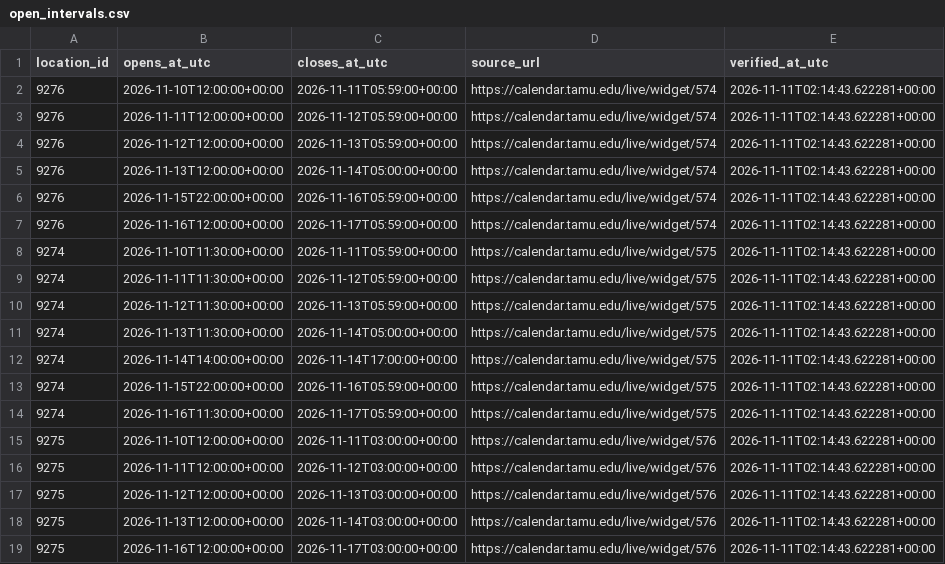
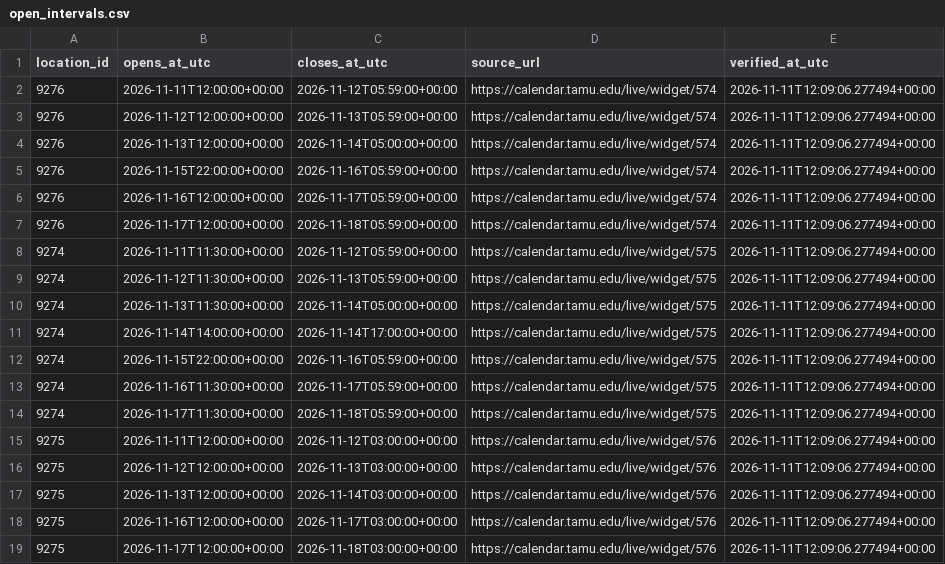
Before and after one commit to shawnslee1202/rec-occupancy, a CSV file: config/open_intervals.csv, drawn as a sheet.

```diff
--- a/config/open_intervals.csv
+++ b/config/open_intervals.csv
@@ -1,19 +1,19 @@
 location_id,opens_at_utc,closes_at_utc,source_url,verified_at_utc
-9276,2026-11-10T12:00:00+00:00,2026-11-11T05:59:00+00:00,https://calendar.tamu.edu/live/widget/574,2026-11-11T02:14:43.622281+00:00
-9276,2026-11-11T12:00:00+00:00,2026-11-12T05:59:00+00:00,https://calendar.tamu.edu/live/widget/574,2026-11-11T02:14:43.622281+00:00
-9276,2026-11-12T12:00:00+00:00,2026-11-13T05:59:00+00:00,https://calendar.tamu.edu/live/widget/574,2026-11-11T02:14:43.622281+00:00
-9276,2026-11-13T12:00:00+00:00,2026-11-14T05:00:00+00:00,https://calendar.tamu.edu/live/widget/574,2026-11-11T02:14:43.622281+00:00
-9276,2026-11-15T22:00:00+00:00,2026-11-16T05:59:00+00:00,https://calendar.tamu.edu/live/widget/574,2026-11-11T02:14:43.622281+00:00
-9276,2026-11-16T12:00:00+00:00,2026-11-17T05:59:00+00:00,https://calendar.tamu.edu/live/widget/574,2026-11-11T02:14:43.622281+00:00
-9274,2026-11-10T11:30:00+00:00,2026-11-11T05:59:00+00:00,https://calendar.tamu.edu/live/widget/575,2026-11-11T02:14:43.622281+00:00
-9274,2026-11-11T11:30:00+00:00,2026-11-12T05:59:00+00:00,https://calendar.tamu.edu/live/widget/575,2026-11-11T02:14:43.622281+00:00
-9274,2026-11-12T11:30:00+00:00,2026-11-13T05:59:00+00:00,https://calendar.tamu.edu/live/widget/575,2026-11-11T02:14:43.622281+00:00
-9274,2026-11-13T11:30:00+00:00,2026-11-14T05:00:00+00:00,https://calendar.tamu.edu/live/widget/575,2026-11-11T02:14:43.622281+00:00
-9274,2026-11-14T14:00:00+00:00,2026-11-14T17:00:00+00:00,https://calendar.tamu.edu/live/widget/575,2026-11-11T02:14:43.622281+00:00
-9274,2026-11-15T22:00:00+00:00,2026-11-16T05:59:00+00:00,https://calendar.tamu.edu/live/widget/575,2026-11-11T02:14:43.622281+00:00
-9274,2026-11-16T11:30:00+00:00,2026-11-17T05:59:00+00:00,https://calendar.tamu.edu/live/widget/575,2026-11-11T02:14:43.622281+00:00
-9275,2026-11-10T12:00:00+00:00,2026-11-11T03:00:00+00:00,https://calendar.tamu.edu/live/widget/576,2026-11-11T02:14:43.622281+00:00
-9275,2026-11-11T12:00:00+00:00,2026-11-12T03:00:00+00:00,https://calendar.tamu.edu/live/widget/576,2026-11-11T02:14:43.622281+00:00
-9275,2026-11-12T12:00:00+00:00,2026-11-13T03:00:00+00:00,https://calendar.tamu.edu/live/widget/576,2026-11-11T02:14:43.622281+00:00
-9275,2026-11-13T12:00:00+00:00,2026-11-14T03:00:00+00:00,https://calendar.tamu.edu/live/widget/576,2026-11-11T02:14:43.622281+00:00
-9275,2026-11-16T12:00:00+00:00,2026-11-17T03:00:00+00:00,https://calendar.tamu.edu/live/widget/576,2026-11-11T02:14:43.622281+00:00
+9276,2026-11-11T12:00:00+00:00,2026-11-12T05:59:00+00:00,https://calendar.tamu.edu/live/widget/574,2026-11-11T12:09:06.277494+00:00
+9276,2026-11-12T12:00:00+00:00,2026-11-13T05:59:00+00:00,https://calendar.tamu.edu/live/widget/574,2026-11-11T12:09:06.277494+00:00
+9276,2026-11-13T12:00:00+00:00,2026-11-14T05:00:00+00:00,https://calendar.tamu.edu/live/widget/574,2026-11-11T12:09:06.277494+00:00
+9276,2026-11-15T22:00:00+00:00,2026-11-16T05:59:00+00:00,https://calendar.tamu.edu/live/widget/574,2026-11-11T12:09:06.277494+00:00
+9276,2026-11-16T12:00:00+00:00,2026-11-17T05:59:00+00:00,https://calendar.tamu.edu/live/widget/574,2026-11-11T12:09:06.277494+00:00
+9276,2026-11-17T12:00:00+00:00,2026-11-18T05:59:00+00:00,https://calendar.tamu.edu/live/widget/574,2026-11-11T12:09:06.277494+00:00
+9274,2026-11-11T11:30:00+00:00,2026-11-12T05:59:00+00:00,https://calendar.tamu.edu/live/widget/575,2026-11-11T12:09:06.277494+00:00
+9274,2026-11-12T11:30:00+00:00,2026-11-13T05:59:00+00:00,https://calendar.tamu.edu/live/widget/575,2026-11-11T12:09:06.277494+00:00
+9274,2026-11-13T11:30:00+00:00,2026-11-14T05:00:00+00:00,https://calendar.tamu.edu/live/widget/575,2026-11-11T12:09:06.277494+00:00
+9274,2026-11-14T14:00:00+00:00,2026-11-14T17:00:00+00:00,https://calendar.tamu.edu/live/widget/575,2026-11-11T12:09:06.277494+00:00
+9274,2026-11-15T22:00:00+00:00,2026-11-16T05:59:00+00:00,https://calendar.tamu.edu/live/widget/575,2026-11-11T12:09:06.277494+00:00
+9274,2026-11-16T11:30:00+00:00,2026-11-17T05:59:00+00:00,https://calendar.tamu.edu/live/widget/575,2026-11-11T12:09:06.277494+00:00
+9274,2026-11-17T11:30:00+00:00,2026-11-18T05:59:00+00:00,https://calendar.tamu.edu/live/widget/575,2026-11-11T12:09:06.277494+00:00
+9275,2026-11-11T12:00:00+00:00,2026-11-12T03:00:00+00:00,https://calendar.tamu.edu/live/widget/576,2026-11-11T12:09:06.277494+00:00
+9275,2026-11-12T12:00:00+00:00,2026-11-13T03:00:00+00:00,https://calendar.tamu.edu/live/widget/576,2026-11-11T12:09:06.277494+00:00
+9275,2026-11-13T12:00:00+00:00,2026-11-14T03:00:00+00:00,https://calendar.tamu.edu/live/widget/576,2026-11-11T12:09:06.277494+00:00
+9275,2026-11-16T12:00:00+00:00,2026-11-17T03:00:00+00:00,https://calendar.tamu.edu/live/widget/576,2026-11-11T12:09:06.277494+00:00
+9275,2026-11-17T12:00:00+00:00,2026-11-18T03:00:00+00:00,https://calendar.tamu.edu/live/widget/576,2026-11-11T12:09:06.277494+00:00
```
Also changed, not shown: reports/constraint_bounds.csv, reports/daily_peaks.csv, 13 other files.
